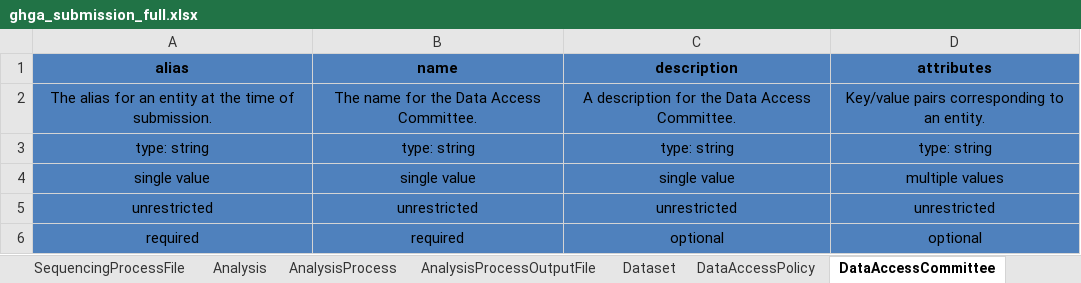
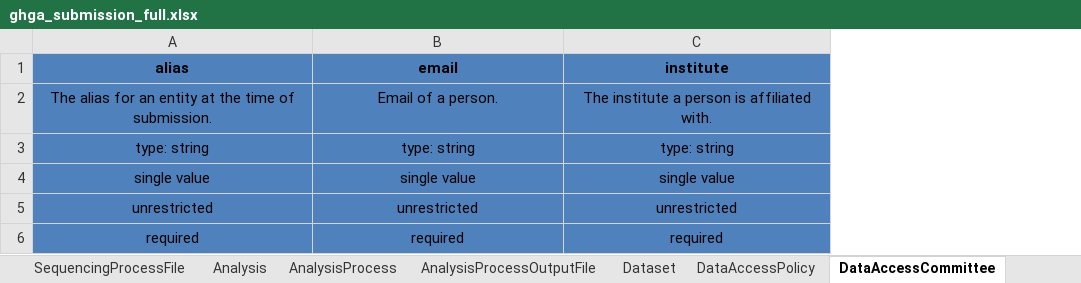
Before and after one commit to ghga-de/ghga-metadata-schema, an Excel workbook: spreadsheets/ghga_submission_full.xlsx, sheet DataAccessCommittee, drawn as a sheet; values as stored, in another font and other column widths than the file's, no borders; the diff names each change by its address in the sheet, - before the commit and + after, or states it on an @@ line.

```diff
--- a/spreadsheets/ghga_submission_full.xlsx (sheet DataAccessCommittee)
+++ b/spreadsheets/ghga_submission_full.xlsx (sheet DataAccessCommittee)
-column D (attributes), rows 2-6: Key/value pairs corresponding to an entity. | type: string | multiple values | unrestricted | optional
-B1: name
+B1: email
-C1: description
+C1: institute
-B2 (email): The name for the Data Access Committee.
+B2 (email): Email of a person.
-C2 (institute): A description for the Data Access Committee.
+C2 (institute): The institute a person is affiliated with.
-C6 (institute): optional
+C6 (institute): required
```
Also changed, not shown: sheet Dataset, sheet AnalysisProcessOutputFile, sheet StudyFile, sheet SampleFile, sheet SequencingProcessFile, sheet DataAccessPolicy, spreadsheets/ghga_submission_individual.xlsx, spreadsheets/ghga_submission_minimal.xlsx, 27 other files.
